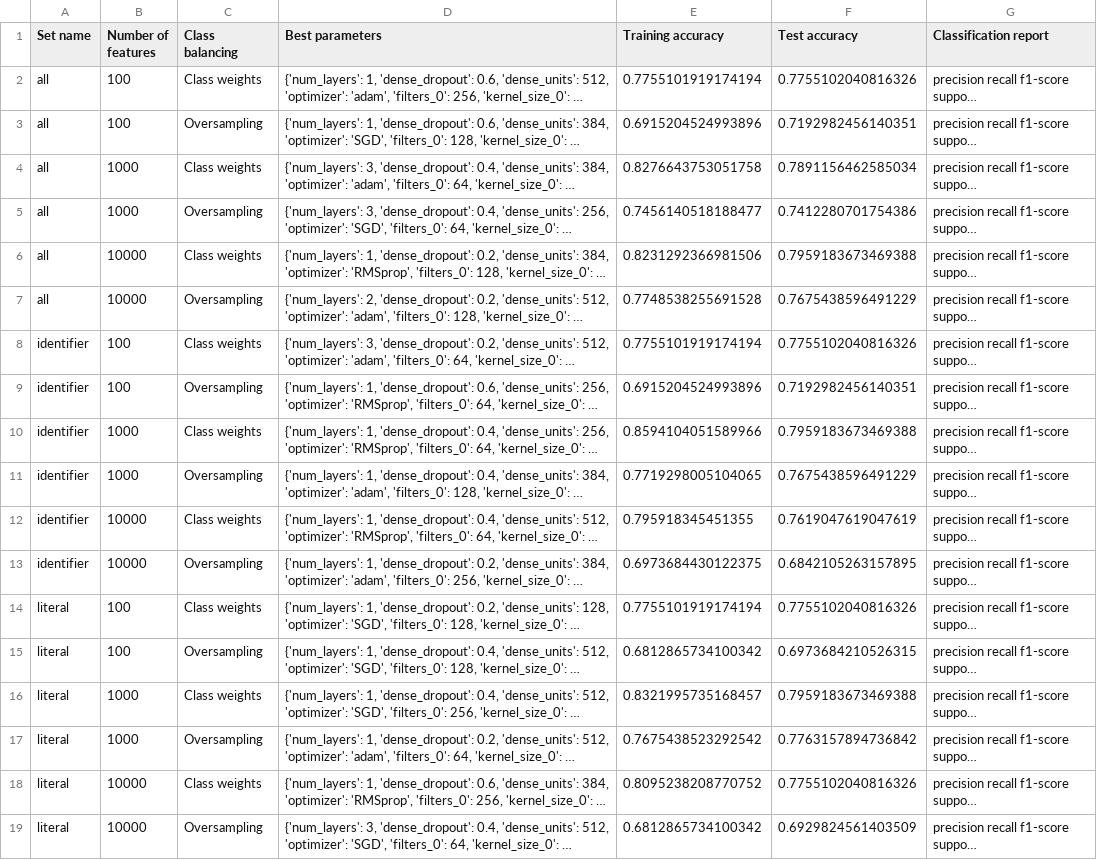
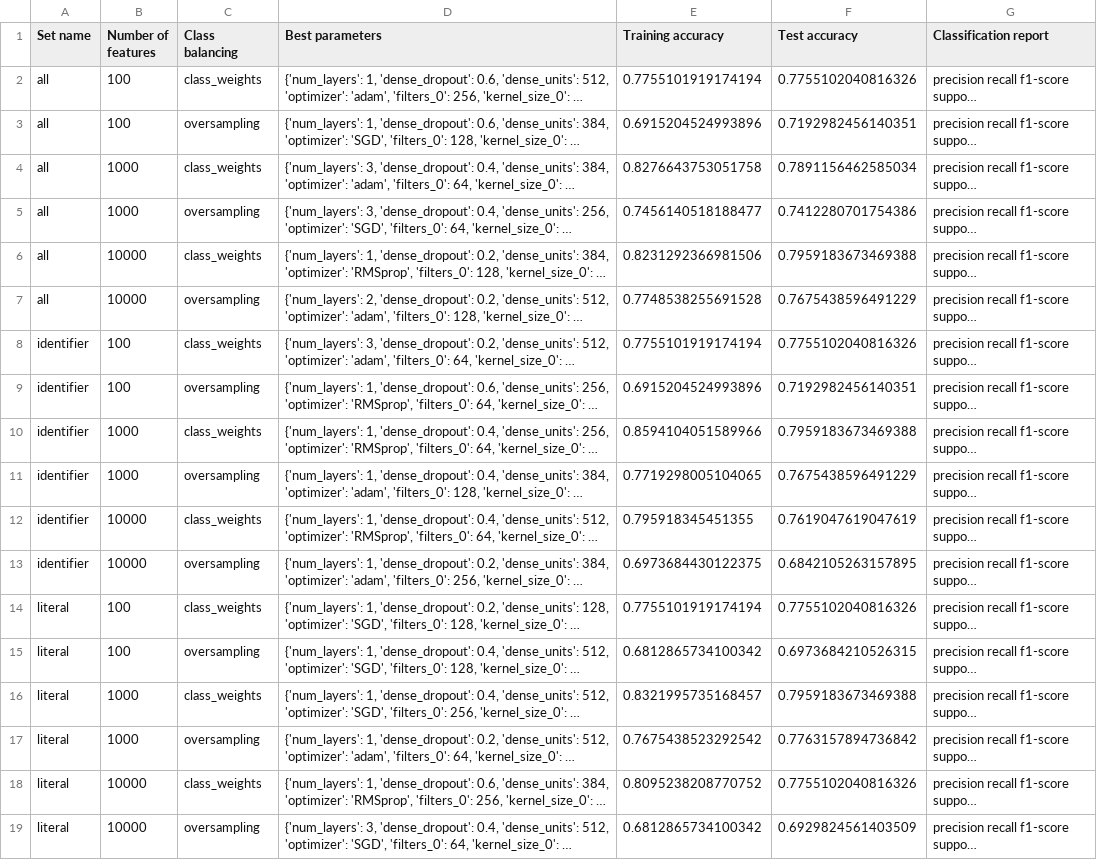
Before and after one commit to jveldik/anti-adblocker-detection, a CSV file: Data/cnn_results.csv, drawn as a sheet; long unchanged cells end in …; the diff names each change by its address in the sheet, - before the commit and + after, or states it on an @@ line.

```diff
--- a/Data/cnn_results.csv
+++ b/Data/cnn_results.csv
-C2 (Class balancing): Class weights
+C2 (Class balancing): class_weights
-C3 (Class balancing): Oversampling
+C3 (Class balancing): oversampling
-C4 (Class balancing): Class weights
+C4 (Class balancing): class_weights
-C5 (Class balancing): Oversampling
+C5 (Class balancing): oversampling
-C6 (Class balancing): Class weights
+C6 (Class balancing): class_weights
-C7 (Class balancing): Oversampling
+C7 (Class balancing): oversampling
-C8 (Class balancing): Class weights
+C8 (Class balancing): class_weights
-C9 (Class balancing): Oversampling
+C9 (Class balancing): oversampling
-C10 (Class balancing): Class weights
+C10 (Class balancing): class_weights
-C11 (Class balancing): Oversampling
+C11 (Class balancing): oversampling
-C12 (Class balancing): Class weights
+C12 (Class balancing): class_weights
-C13 (Class balancing): Oversampling
+C13 (Class balancing): oversampling
-C14 (Class balancing): Class weights
+C14 (Class balancing): class_weights
-C15 (Class balancing): Oversampling
+C15 (Class balancing): oversampling
-C16 (Class balancing): Class weights
+C16 (Class balancing): class_weights
-C17 (Class balancing): Oversampling
+C17 (Class balancing): oversampling
-C18 (Class balancing): Class weights
+C18 (Class balancing): class_weights
-C19 (Class balancing): Oversampling
+C19 (Class balancing): oversampling
```
Also changed, not shown: Data/svm_results.csv, 40 other files.
